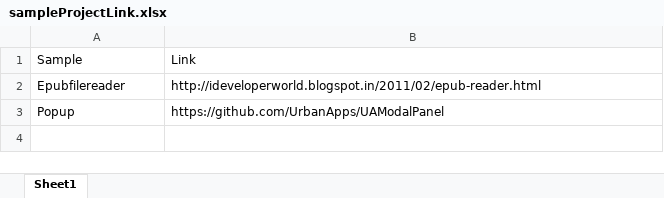
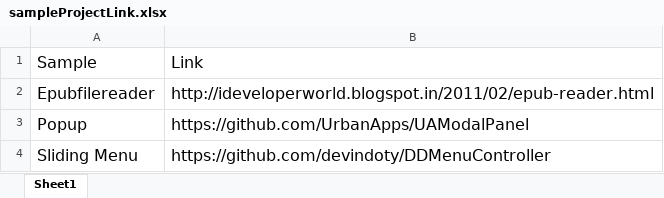
Before and after one commit to BluePick/excel, an Excel workbook: sampleProjectLink.xlsx, sheet Sheet1, drawn as a sheet; values as stored, in another font and other column widths than the file's, no borders; the diff names each change by its address in the sheet, - before the commit and + after, or states it on an @@ line.

Commit message:
001

```diff
--- a/sampleProjectLink.xlsx (sheet Sheet1)
+++ b/sampleProjectLink.xlsx (sheet Sheet1)
@@ A1:B3 text size: larger @@
+row 4: Sliding Menu | https://github.com/devindoty/DDMenuController
```
